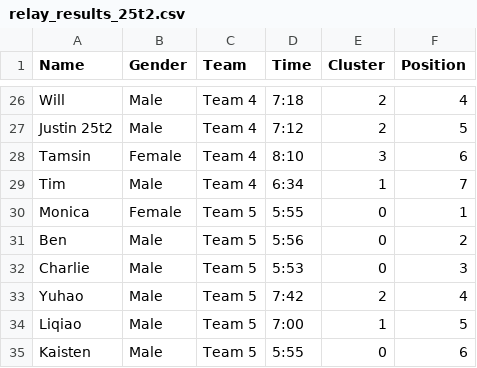
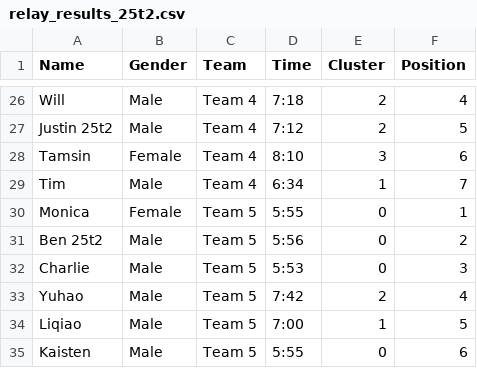
Before and after one commit to Pikastunner/stridestats, a CSV file: data/relay_results_25t2.csv, drawn as a sheet; only a part is shown, gaps mark what is left out.

Commit message:
Updates

```diff
--- a/data/relay_results_25t2.csv
+++ b/data/relay_results_25t2.csv
@@ -30,3 +30,3 @@ Tim,Male,Team 4,6:34,1,7
 Monica,Female,Team 5,5:55,0,1
-Ben,Male,Team 5,5:56,0,2
+Ben 25t2,Male,Team 5,5:56,0,2
 Charlie,Male,Team 5,5:53,0,3
```
